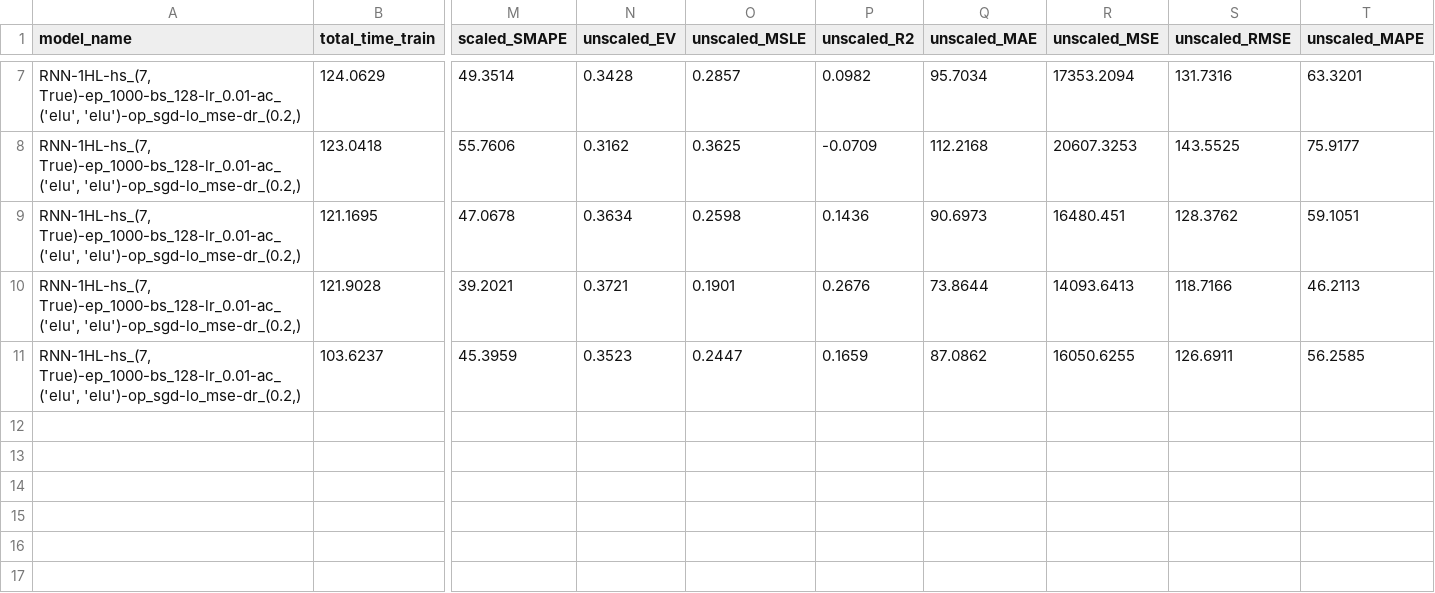
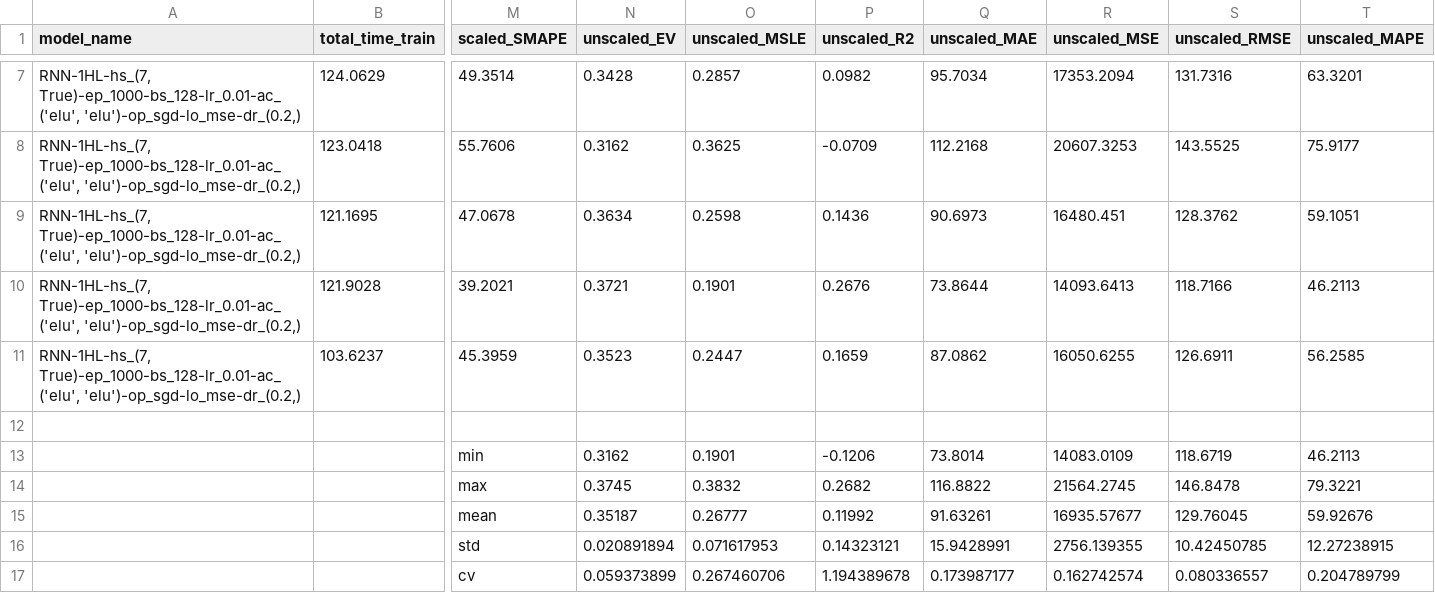
Before and after one commit to chasebk/EO_CNN, a CSV file: history/results_final/f_TravelTime_451/rnn1hl.csv, drawn as a sheet; only a part is shown, gaps mark what is left out; rows hold the shown columns only; the diff names each change by its address in the sheet, - before the commit and + after, or states it on an @@ line.

```diff
--- a/history/results_final/f_TravelTime_451/rnn1hl.csv
+++ b/history/results_final/f_TravelTime_451/rnn1hl.csv
+row 12: (empty)
+row 13:  |  | min | 0.3162 | 0.1901 | -0.1206 | 73.8014 | 14083.0109 | 118.6719 | 46.2113
+row 14:  |  | max | 0.3745 | 0.3832 | 0.2682 | 116.8822 | 21564.2745 | 146.8478 | 79.3221
+row 15:  |  | mean | 0.35187 | 0.26777 | 0.11992 | 91.63261 | 16935.57677 | 129.76045 | 59.92676
+row 16:  |  | std | 0.020891894 | 0.071617953 | 0.14323121 | 15.9428991 | 2756.139355 | 10.42450785 | 12.27238915
+row 17:  |  | cv | 0.059373899 | 0.267460706 | 1.194389678 | 0.173987177 | 0.162742574 | 0.080336557 | 0.204789799
```
Also changed, not shown: history/results_final/f_TravelTime_451/lstm1hl.csv, history/results_final/f_TravelTime_451/mlnn1hl.csv, 47 other files.
